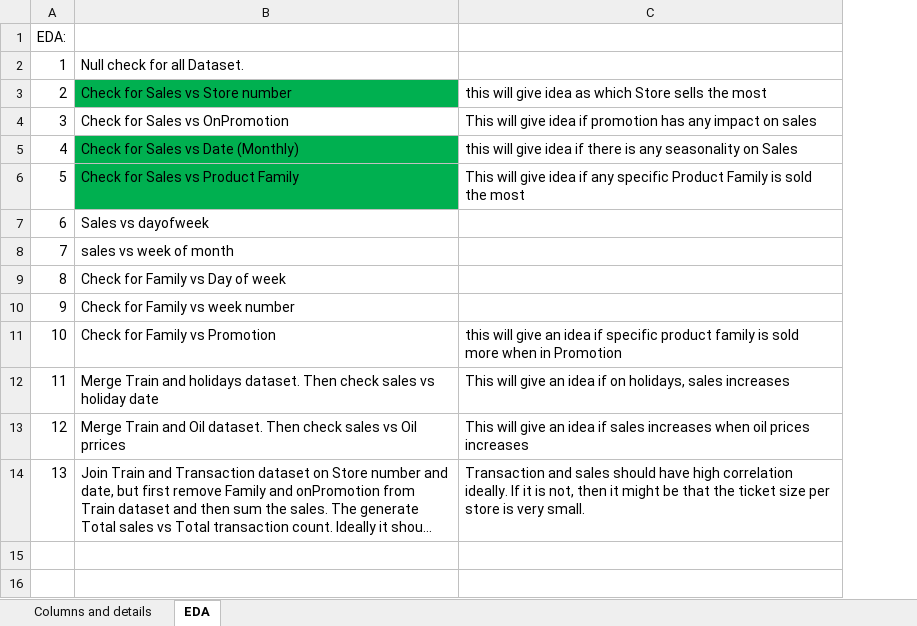
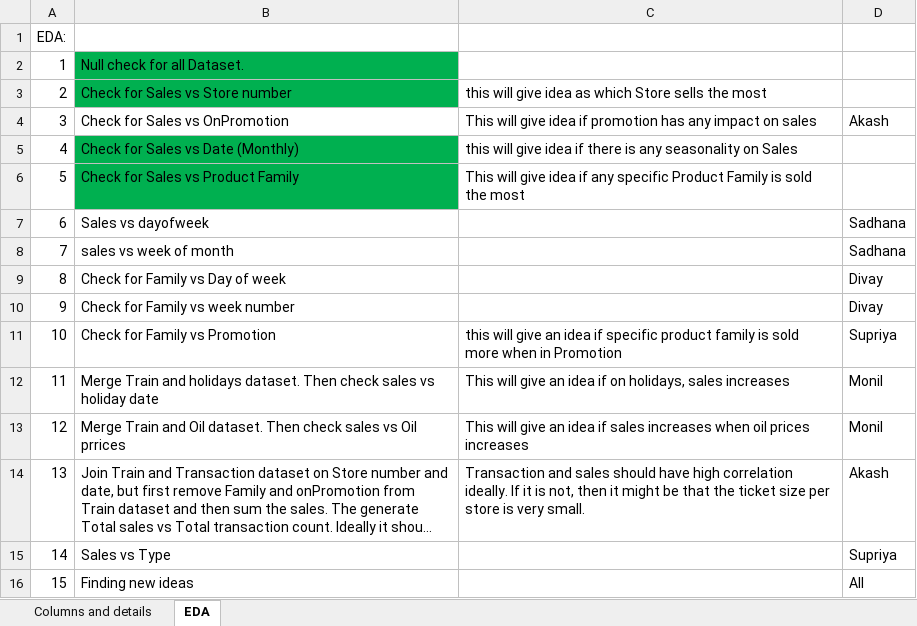
Before and after one commit to divaynagpal/MS422FinalProject, an Excel workbook: Data desc.xlsx, sheet EDA, drawn as a sheet; long unchanged cells end in …; values as stored, in another font and other column widths than the file's, no borders; the diff names each change by its address in the sheet, - before the commit and + after, or states it on an @@ line.

Commit message:
updaded excel

```diff
--- a/Data desc.xlsx (sheet EDA)
+++ b/Data desc.xlsx (sheet EDA)
+column D, rows 4-14: Akash |  |  | Sadhana | Sadhana | Divay | Divay | Supriya | Monil | Monil | Akash
-B2 fill: none
+B2 fill: #00B050
+row 15: 14 | Sales vs Type |  | Supriya
+row 16: 15 | Finding new ideas |  | All
```
